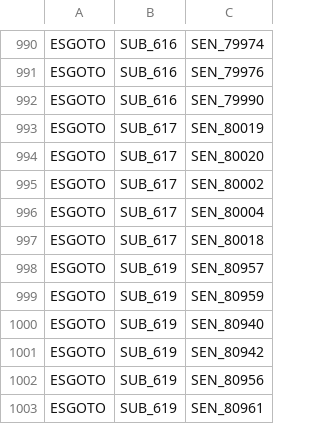
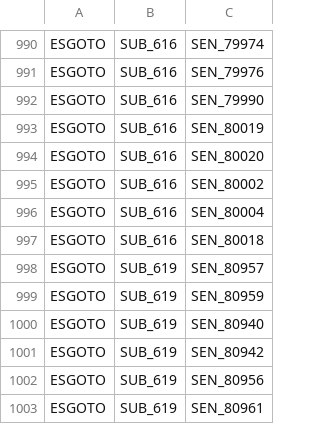
Before and after one commit to Jefersonnnn/ProjectTaKadu, a CSV file: data/sensors.csv, drawn as a sheet; only a part is shown, gaps mark what is left out.

Commit message:
fix: mudanças nos sensores

```diff
--- a/data/sensors.csv
+++ b/data/sensors.csv
@@ -992,7 +992,7 @@ ESGOTO;SUB_616;SEN_79976
 ESGOTO;SUB_616;SEN_79990
-ESGOTO;SUB_617;SEN_80019
-ESGOTO;SUB_617;SEN_80020
-ESGOTO;SUB_617;SEN_80002
-ESGOTO;SUB_617;SEN_80004
-ESGOTO;SUB_617;SEN_80018
+ESGOTO;SUB_616;SEN_80019
+ESGOTO;SUB_616;SEN_80020
+ESGOTO;SUB_616;SEN_80002
+ESGOTO;SUB_616;SEN_80004
+ESGOTO;SUB_616;SEN_80018
 ESGOTO;SUB_619;SEN_80957
```
Also changed, not shown: 1 other file.
